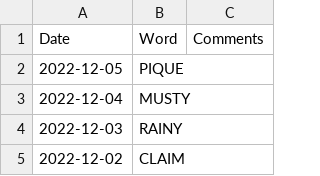
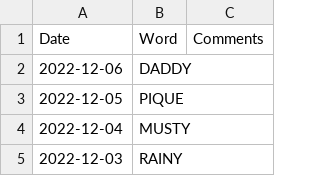
Before and after one commit to mdahlman/wordle, a CSV file: docs/_data/wordle_answers.csv, drawn as a sheet; only a part is shown; the shorter side is filled out with more unchanged rows; the diff names each change by its address in the sheet, - before the commit and + after, or states it on an @@ line.

Commit message:
answers through 2022-12-06

```diff
--- a/docs/_data/wordle_answers.csv
+++ b/docs/_data/wordle_answers.csv
+row 2: 2022-12-06 | DADDY
```
